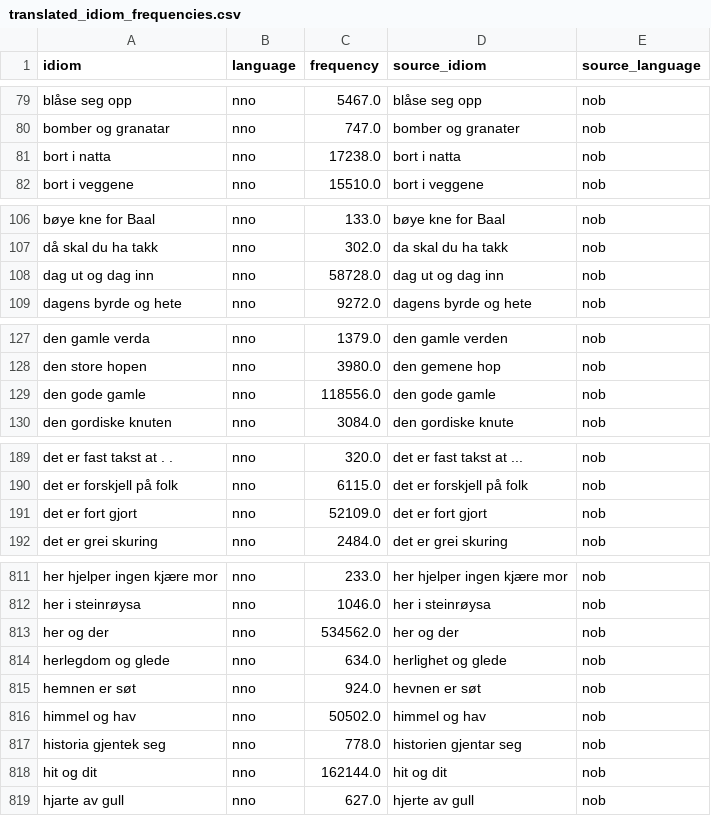
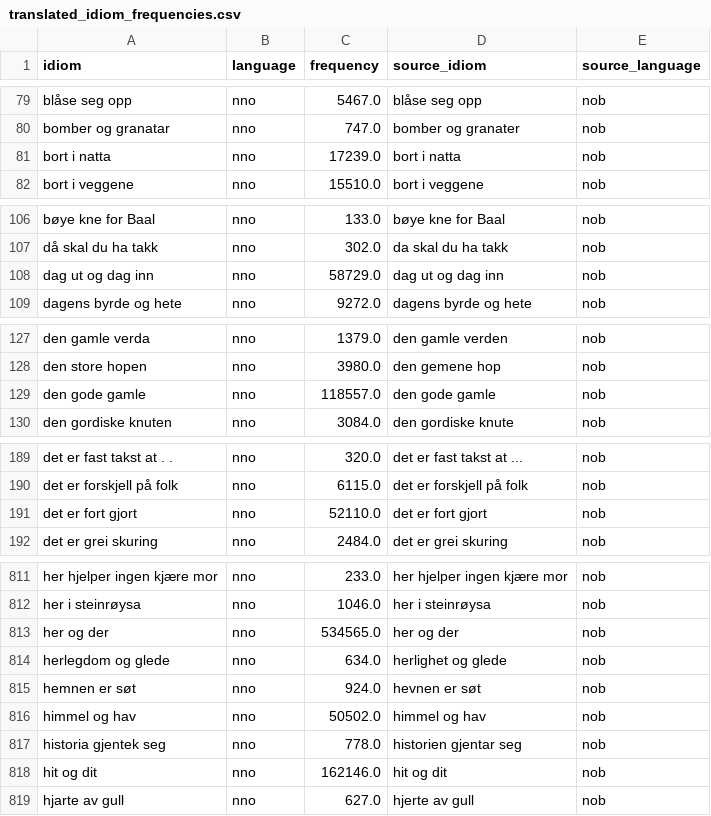
Before and after one commit to Sprakbanken/create_idiom_dataset, a CSV file: idiom_dataset/idiom_freqs/translated_idiom_frequencies.csv, drawn as a sheet; only a part is shown, gaps mark what is left out; the diff covers the shown part only.

```diff
--- a/idiom_dataset/idiom_freqs/translated_idiom_frequencies.csv
+++ b/idiom_dataset/idiom_freqs/translated_idiom_frequencies.csv
@@ -80,3 +80,3 @@ blåse seg opp,nno,5467.0,blåse seg opp,nob
 bomber og granatar,nno,747.0,bomber og granater,nob
-bort i natta,nno,17238.0,bort i natta,nob
+bort i natta,nno,17239.0,bort i natta,nob
 bort i veggene,nno,15510.0,bort i veggene,nob
@@ -107,3 +107,3 @@ bøye kne for Baal,nno,133.0,bøye kne for Baal,nob
 då skal du ha takk,nno,302.0,da skal du ha takk,nob
-dag ut og dag inn,nno,58728.0,dag ut og dag inn,nob
+dag ut og dag inn,nno,58729.0,dag ut og dag inn,nob
 dagens byrde og hete,nno,9272.0,dagens byrde og hete,nob
@@ -128,3 +128,3 @@ den gamle verda,nno,1379.0,den gamle verden,nob
 den store hopen,nno,3980.0,den gemene hop,nob
-den gode gamle,nno,118556.0,den gode gamle,nob
+den gode gamle,nno,118557.0,den gode gamle,nob
 den gordiske knuten,nno,3084.0,den gordiske knute,nob
@@ -190,3 +190,3 @@ det er fast takst at . .,nno,320.0,det er fast takst at ...,nob
 det er forskjell på folk,nno,6115.0,det er forskjell på folk,nob
-det er fort gjort,nno,52109.0,det er fort gjort,nob
+det er fort gjort,nno,52110.0,det er fort gjort,nob
 det er grei skuring,nno,2484.0,det er grei skuring,nob
@@ -812,3 +812,3 @@ her hjelper ingen kjære mor,nno,233.0,her hjelper ingen kjære mor,nob
 her i steinrøysa,nno,1046.0,her i steinrøysa,nob
-her og der,nno,534562.0,her og der,nob
+her og der,nno,534565.0,her og der,nob
 herlegdom og glede,nno,634.0,herlighet og glede,nob
@@ -817,3 +817,3 @@ himmel og hav,nno,50502.0,himmel og hav,nob
 historia gjentek seg,nno,778.0,historien gjentar seg,nob
-hit og dit,nno,162144.0,hit og dit,nob
+hit og dit,nno,162146.0,hit og dit,nob
 hjarte av gull,nno,627.0,hjerte av gull,nob
```
Also changed, not shown: 1 removed row and 31 edited cells elsewhere in this file, 7 other files.
